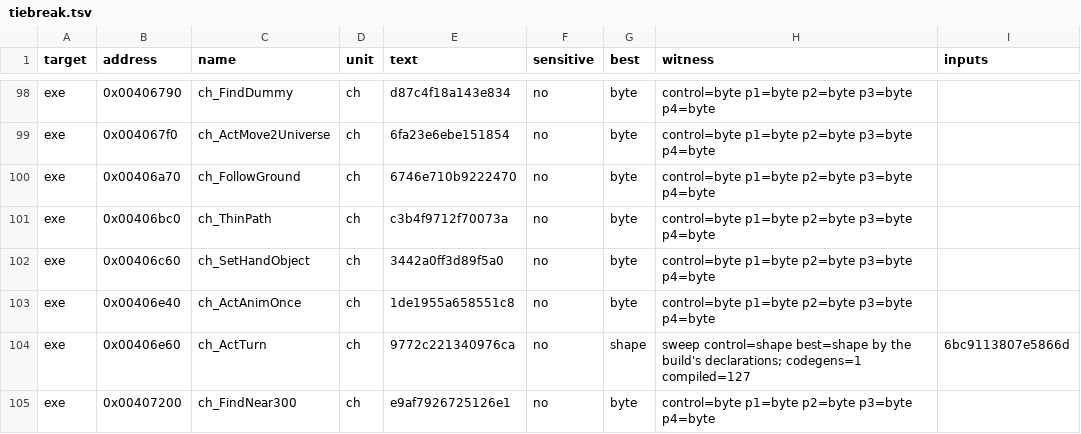
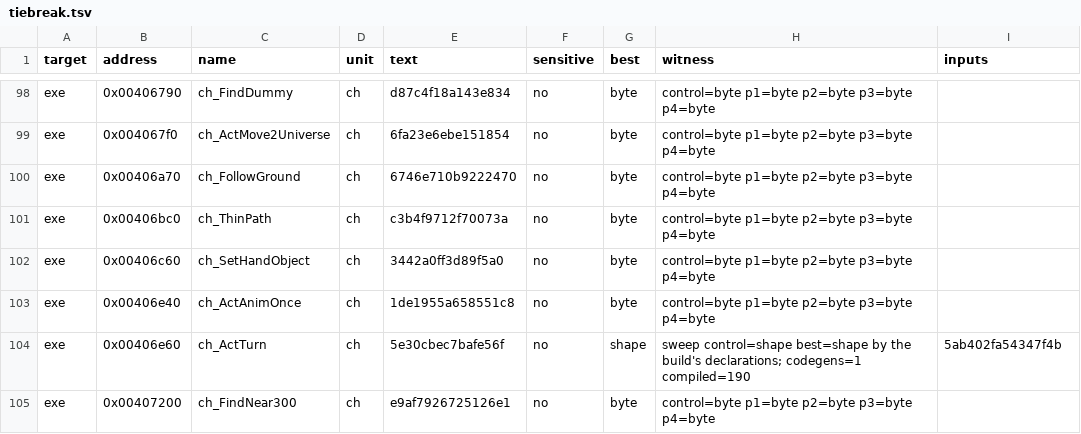
Before and after one commit to guildhaus/reguild, a TSV file: ledger/tiebreak.tsv, drawn as a sheet; only a part is shown, gaps mark what is left out; the diff covers the shown part only.

```diff
--- a/ledger/tiebreak.tsv
+++ b/ledger/tiebreak.tsv
@@ -103,3 +103,3 @@ exe	0x00406c60	ch_SetHandObject	ch	3442a0ff3d89f5a0	no	byte	control=byte p1=byte
 exe	0x00406e40	ch_ActAnimOnce	ch	1de1955a658551c8	no	byte	control=byte p1=byte p2=byte p3=byte p4=byte	
-exe	0x00406e60	ch_ActTurn	ch	9772c221340976ca	no	shape	sweep control=shape best=shape by the build's declarations; codegens=1 compiled=127	6bc9113807e5866d
+exe	0x00406e60	ch_ActTurn	ch	5e30cbec7bafe56f	no	shape	sweep control=shape best=shape by the build's declarations; codegens=1 compiled=190	5ab402fa54347f4b
 exe	0x00407200	ch_FindNear300	ch	e9af7926725126e1	no	byte	control=byte p1=byte p2=byte p3=byte p4=byte	
```
Also changed, not shown: 18 edited cells elsewhere in this file, 11 other files.
